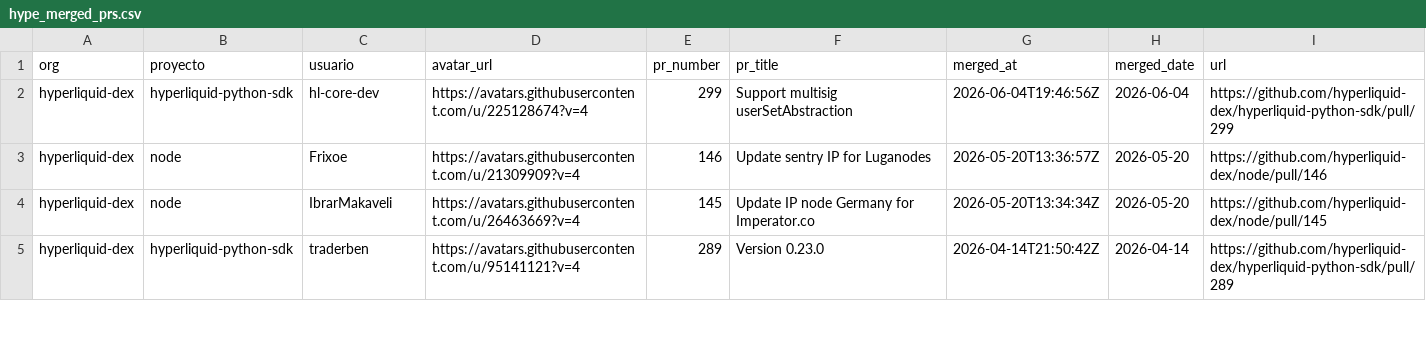
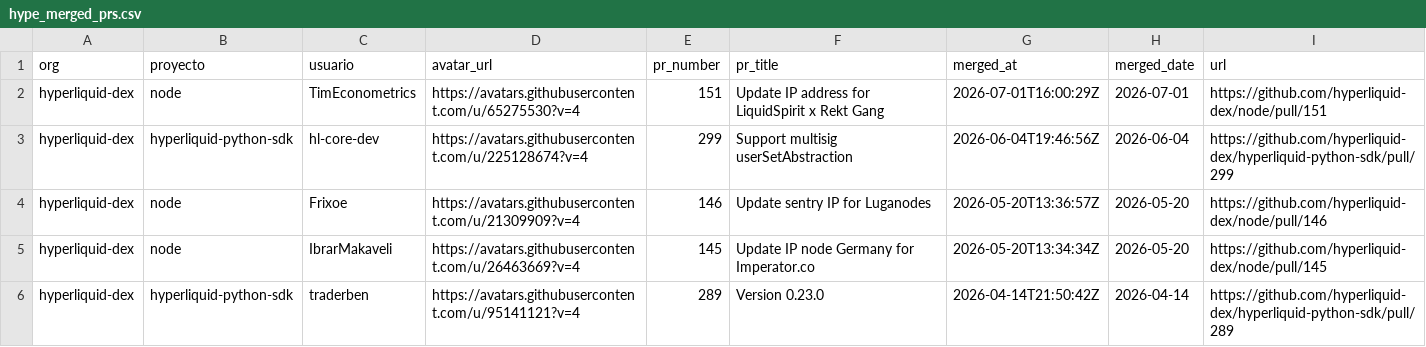
Before and after one commit to alerodriargui/proof-of-contribution, a CSV file: data/hype_merged_prs.csv, drawn as a sheet; only a part is shown; the diff names each change by its address in the sheet, - before the commit and + after, or states it on an @@ line.

```diff
--- a/data/hype_merged_prs.csv
+++ b/data/hype_merged_prs.csv
+row 2: hyperliquid-dex | node | TimEconometrics | https://avatars.githubusercontent.com/u/65275530?v=4 | 151 | Update IP address for LiquidSpirit x Rekt Gang | 2026-07-01T16:00:29Z | 2026-07-01 | https://github.com/hyperliquid-dex/node/pull/151
```
Also changed, not shown: data/aave_merged_prs.csv, 42 other files.
